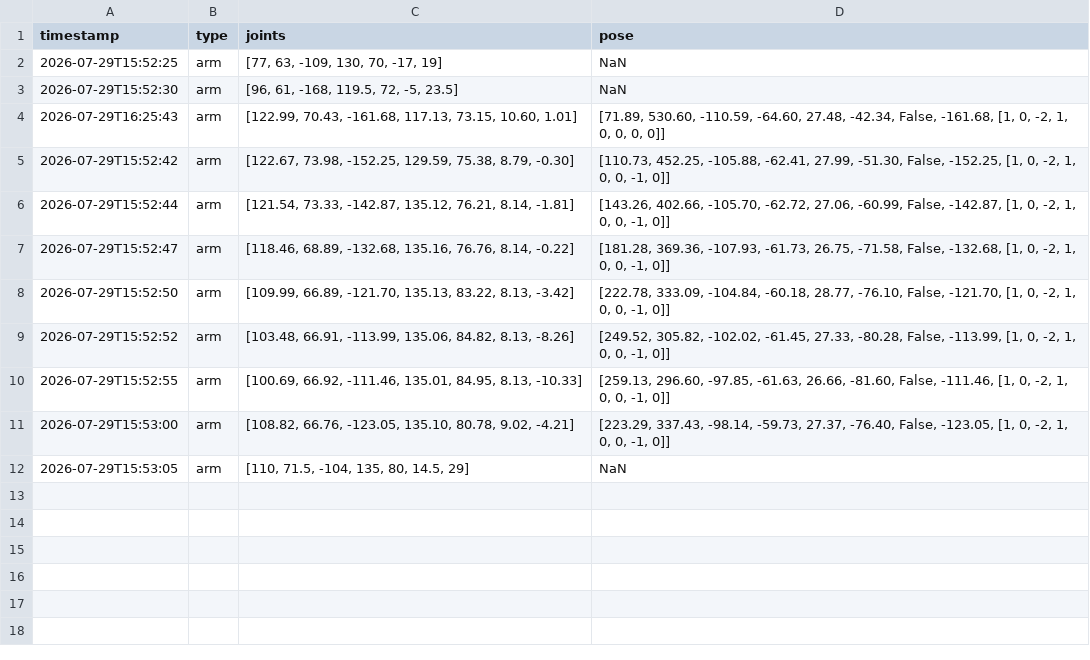
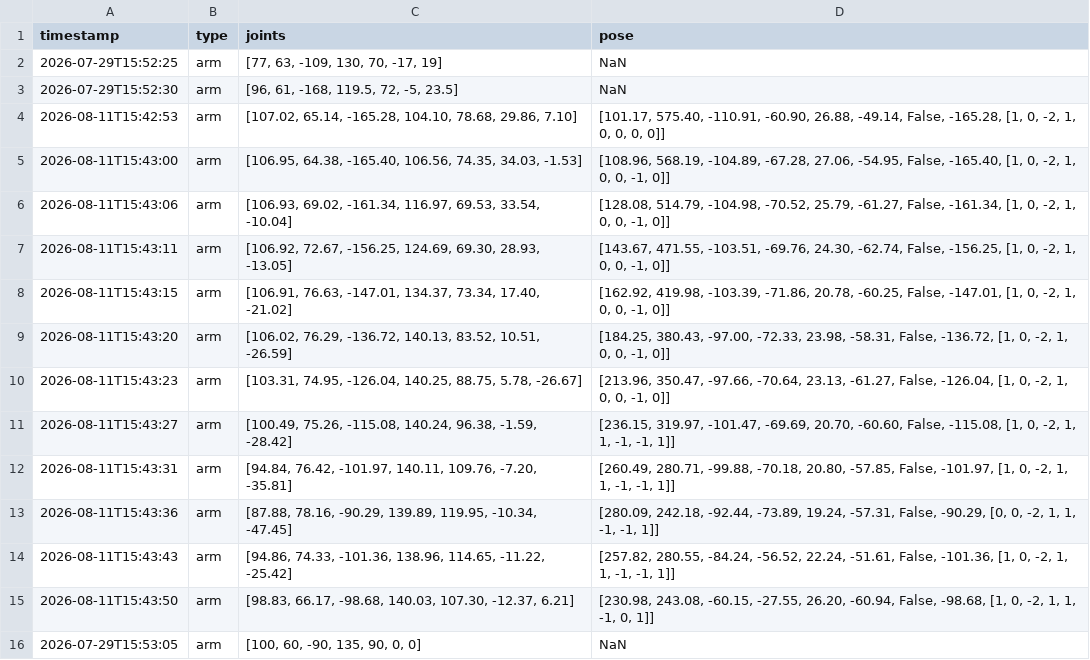
Before and after one commit to nova0408/Dingtai, a CSV file: record_left/15_close_door_left.csv, drawn as a sheet.

```diff
--- a/record_left/15_close_door_left.csv
+++ b/record_left/15_close_door_left.csv
@@ -3,10 +3,14 @@
 2026-07-29T15:52:30,arm,"[96, 61, -168, 119.5, 72, -5, 23.5]",NaN
-2026-07-29T16:25:43,arm,"[122.99, 70.43, -161.68, 117.13, 73.15, 10.60, 1.01]","[71.89, 530.60, -110.59, -64.60, 27.48, -42.34, False, -161.68, [1, 0, -2, 1, 0, 0, 0, 0]]"
-2026-07-29T15:52:42,arm,"[122.67, 73.98, -152.25, 129.59, 75.38, 8.79, -0.30]","[110.73, 452.25, -105.88, -62.41, 27.99, -51.30, False, -152.25, [1, 0, -2, 1, 0, 0, -1, 0]]"
-2026-07-29T15:52:44,arm,"[121.54, 73.33, -142.87, 135.12, 76.21, 8.14, -1.81]","[143.26, 402.66, -105.70, -62.72, 27.06, -60.99, False, -142.87, [1, 0, -2, 1, 0, 0, -1, 0]]"
-2026-07-29T15:52:47,arm,"[118.46, 68.89, -132.68, 135.16, 76.76, 8.14, -0.22]","[181.28, 369.36, -107.93, -61.73, 26.75, -71.58, False, -132.68, [1, 0, -2, 1, 0, 0, -1, 0]]"
-2026-07-29T15:52:50,arm,"[109.99, 66.89, -121.70, 135.13, 83.22, 8.13, -3.42]","[222.78, 333.09, -104.84, -60.18, 28.77, -76.10, False, -121.70, [1, 0, -2, 1, 0, 0, -1, 0]]"
-2026-07-29T15:52:52,arm,"[103.48, 66.91, -113.99, 135.06, 84.82, 8.13, -8.26]","[249.52, 305.82, -102.02, -61.45, 27.33, -80.28, False, -113.99, [1, 0, -2, 1, 0, 0, -1, 0]]"
-2026-07-29T15:52:55,arm,"[100.69, 66.92, -111.46, 135.01, 84.95, 8.13, -10.33]","[259.13, 296.60, -97.85, -61.63, 26.66, -81.60, False, -111.46, [1, 0, -2, 1, 0, 0, -1, 0]]"
-2026-07-29T15:53:00,arm,"[108.82, 66.76, -123.05, 135.10, 80.78, 9.02, -4.21]","[223.29, 337.43, -98.14, -59.73, 27.37, -76.40, False, -123.05, [1, 0, -2, 1, 0, 0, -1, 0]]"
-2026-07-29T15:53:05,arm,"[110, 71.5, -104, 135, 80, 14.5, 29]",NaN
+2026-08-11T15:42:53,arm,"[107.02, 65.14, -165.28, 104.10, 78.68, 29.86, 7.10]","[101.17, 575.40, -110.91, -60.90, 26.88, -49.14, False, -165.28, [1, 0, -2, 1, 0, 0, 0, 0]]"
+2026-08-11T15:43:00,arm,"[106.95, 64.38, -165.40, 106.56, 74.35, 34.03, -1.53]","[108.96, 568.19, -104.89, -67.28, 27.06, -54.95, False, -165.40, [1, 0, -2, 1, 0, 0, -1, 0]]"
+2026-08-11T15:43:06,arm,"[106.93, 69.02, -161.34, 116.97, 69.53, 33.54, -10.04]","[128.08, 514.79, -104.98, -70.52, 25.79, -61.27, False, -161.34, [1, 0, -2, 1, 0, 0, -1, 0]]"
+2026-08-11T15:43:11,arm,"[106.92, 72.67, -156.25, 124.69, 69.30, 28.93, -13.05]","[143.67, 471.55, -103.51, -69.76, 24.30, -62.74, False, -156.25, [1, 0, -2, 1, 0, 0, -1, 0]]"
+2026-08-11T15:43:15,arm,"[106.91, 76.63, -147.01, 134.37, 73.34, 17.40, -21.02]","[162.92, 419.98, -103.39, -71.86, 20.78, -60.25, False, -147.01, [1, 0, -2, 1, 0, 0, -1, 0]]"
+2026-08-11T15:43:20,arm,"[106.02, 76.29, -136.72, 140.13, 83.52, 10.51, -26.59]","[184.25, 380.43, -97.00, -72.33, 23.98, -58.31, False, -136.72, [1, 0, -2, 1, 0, 0, -1, 0]]"
+2026-08-11T15:43:23,arm,"[103.31, 74.95, -126.04, 140.25, 88.75, 5.78, -26.67]","[213.96, 350.47, -97.66, -70.64, 23.13, -61.27, False, -126.04, [1, 0, -2, 1, 0, 0, -1, 0]]"
+2026-08-11T15:43:27,arm,"[100.49, 75.26, -115.08, 140.24, 96.38, -1.59, -28.42]","[236.15, 319.97, -101.47, -69.69, 20.70, -60.60, False, -115.08, [1, 0, -2, 1, 1, -1, -1, 1]]"
+2026-08-11T15:43:31,arm,"[94.84, 76.42, -101.97, 140.11, 109.76, -7.20, -35.81]","[260.49, 280.71, -99.88, -70.18, 20.80, -57.85, False, -101.97, [1, 0, -2, 1, 1, -1, -1, 1]]"
+2026-08-11T15:43:36,arm,"[87.88, 78.16, -90.29, 139.89, 119.95, -10.34, -47.45]","[280.09, 242.18, -92.44, -73.89, 19.24, -57.31, False, -90.29, [0, 0, -2, 1, 1, -1, -1, 1]]"
+2026-08-11T15:43:43,arm,"[94.86, 74.33, -101.36, 138.96, 114.65, -11.22, -25.42]","[257.82, 280.55, -84.24, -56.52, 22.24, -51.61, False, -101.36, [1, 0, -2, 1, 1, -1, -1, 1]]"
+2026-08-11T15:43:50,arm,"[98.83, 66.17, -98.68, 140.03, 107.30, -12.37, 6.21]","[230.98, 243.08, -60.15, -27.55, 26.20, -60.94, False, -98.68, [1, 0, -2, 1, 1, -1, 0, 1]]"
+2026-07-29T15:53:05,arm,"[100, 60, -90, 135, 90, 0, 0]",NaN
```
Also changed, not shown: record_left/02_open_door_left.csv, record_left/05_get_tray_1_left.csv, 50 other files.
